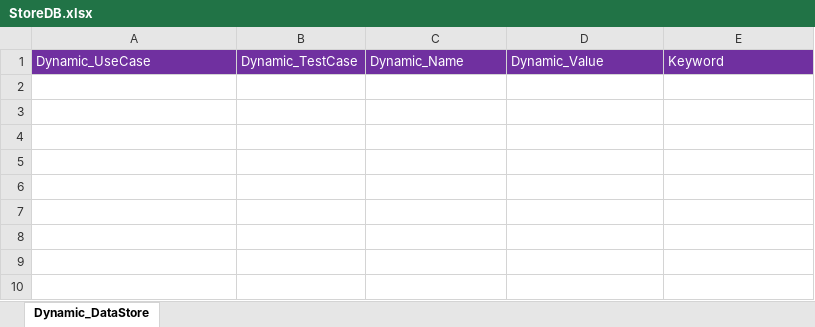
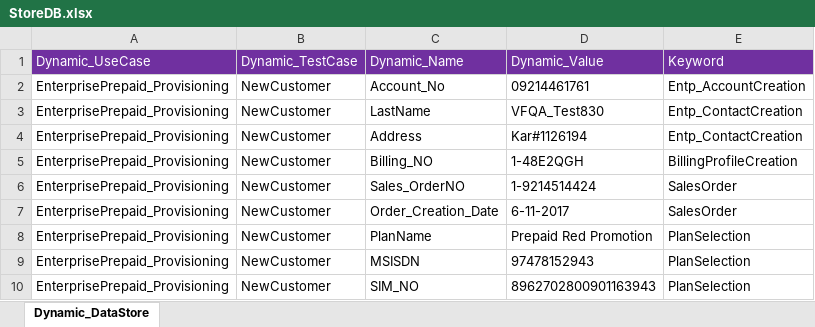
Before and after one commit to imran0404y/Vodafone_QAR, an Excel workbook: Framework/Storage/StoreDB.xlsx, sheet Dynamic_DataStore, drawn as a sheet; values as stored, in another font and other column widths than the file's, no borders; the diff names each change by its address in the sheet, - before the commit and + after, or states it on an @@ line.

```diff
--- a/Framework/Storage/StoreDB.xlsx (sheet Dynamic_DataStore)
+++ b/Framework/Storage/StoreDB.xlsx (sheet Dynamic_DataStore)
+row 2: EnterprisePrepaid_Provisioning | NewCustomer | Account_No | 09214461761 | Entp_AccountCreation
+row 3: EnterprisePrepaid_Provisioning | NewCustomer | LastName | VFQA_Test830 | Entp_ContactCreation
+row 4: EnterprisePrepaid_Provisioning | NewCustomer | Address | Kar#1126194 | Entp_ContactCreation
+row 5: EnterprisePrepaid_Provisioning | NewCustomer | Billing_NO | 1-48E2QGH | BillingProfileCreation
+row 6: EnterprisePrepaid_Provisioning | NewCustomer | Sales_OrderNO | 1-9214514424 | SalesOrder
+row 7: EnterprisePrepaid_Provisioning | NewCustomer | Order_Creation_Date | 6-11-2017 | SalesOrder
+row 8: EnterprisePrepaid_Provisioning | NewCustomer | PlanName | Prepaid Red Promotion | PlanSelection
+row 9: EnterprisePrepaid_Provisioning | NewCustomer | MSISDN | 97478152943 | PlanSelection
+row 10: EnterprisePrepaid_Provisioning | NewCustomer | SIM_NO | 8962702800901163943 | PlanSelection
```
Also changed, not shown: Directory/VFQA_TestDesign.xlsm, Framework/Database/TestDataDB.xlsx, 8 other files.
